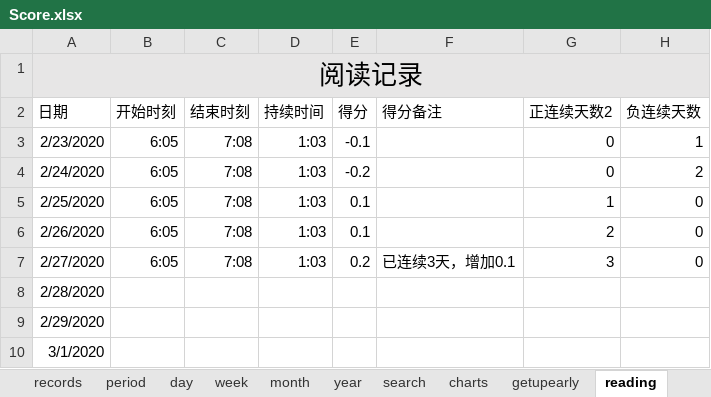
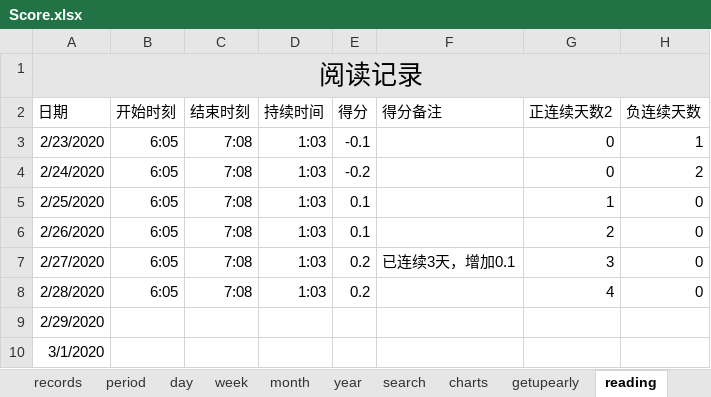
Before and after one commit to Gzhennaxia/Gzhennaxia.github.io, an Excel workbook: source/excel/Score.xlsx, sheet reading, drawn as a sheet; values as stored, in another font and other column widths than the file's, no borders; table styles not drawn; the diff names each change by its address in the sheet, - before the commit and + after, or states it on an @@ line.

```diff
--- a/source/excel/Score.xlsx (sheet reading)
+++ b/source/excel/Score.xlsx (sheet reading)
-B8 (开始时刻): (empty)
+B8 (开始时刻): 6:05
-C8 (结束时刻): (empty)
+C8 (结束时刻): 7:08
-D8 (持续时间): (empty)
+D8 (持续时间): 1:03
-E8 (得分): (empty)
+E8 (得分): 0.2
-G8 (正连续天数2): (empty)
+G8 (正连续天数2): 4
-H8 (负连续天数): (empty)
+H8 (负连续天数): 0
```
Also changed, not shown: sheet records, sheet period, sheet day, sheet bath, sheet schedule, sheet exercise, 1 more sheet, formulas that keep their value, charts or pictures, 5 other files.
